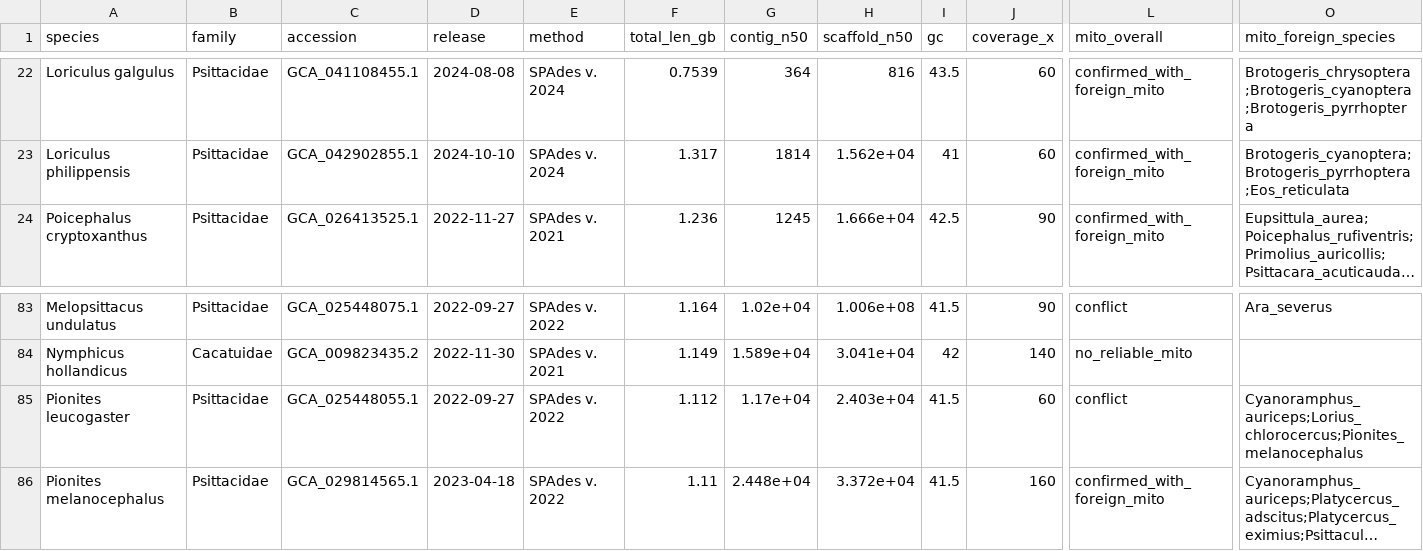
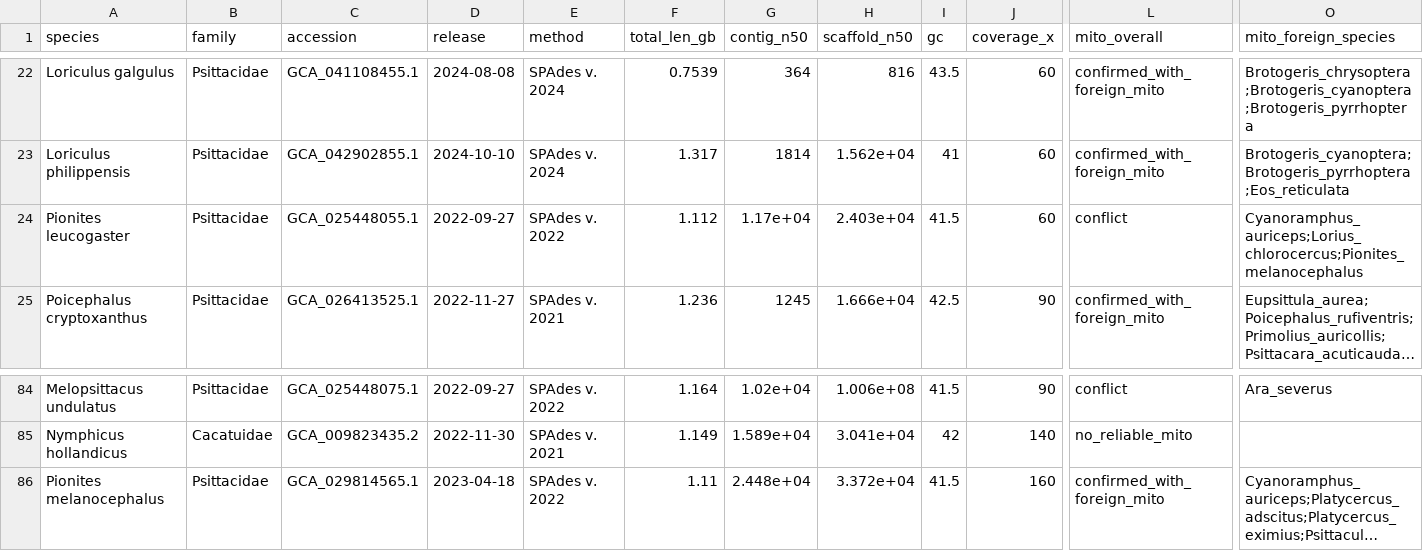
Before and after one commit to redkk123/Parrots, a TSV file: results/phase1_audit/audit_table.tsv, drawn as a sheet; only a part is shown, gaps mark what is left out; long unchanged cells end in …; removed rows and columns are numbered as before the commit, all else as after; rows hold the shown columns only; the diff names each change by its address in the sheet, - before the commit and + after, or states it on an @@ line.

```diff
--- a/results/phase1_audit/audit_table.tsv
+++ b/results/phase1_audit/audit_table.tsv
+row 24: Pionites leucogaster | Psittacidae | GCA_025448055.1 | 2022-09-27 | SPAdes v. 2022 | 1.112 | 1.17e+04 | 2.403e+04 | 41.5 | 60 | conflict | Cyanoramphus_auriceps;Lorius_chlorocercus;Pionites_melanocephalus
-row 85: Pionites leucogaster | Psittacidae | GCA_025448055.1 | 2022-09-27 | SPAdes v. 2022 | 1.112 | 1.17e+04 | 2.403e+04 | 41.5 | 60 | conflict | Cyanoramphus_auriceps;Lorius_chlorocercus;Pionites_melanocephalus
```
Also changed, not shown: 4 other files.
